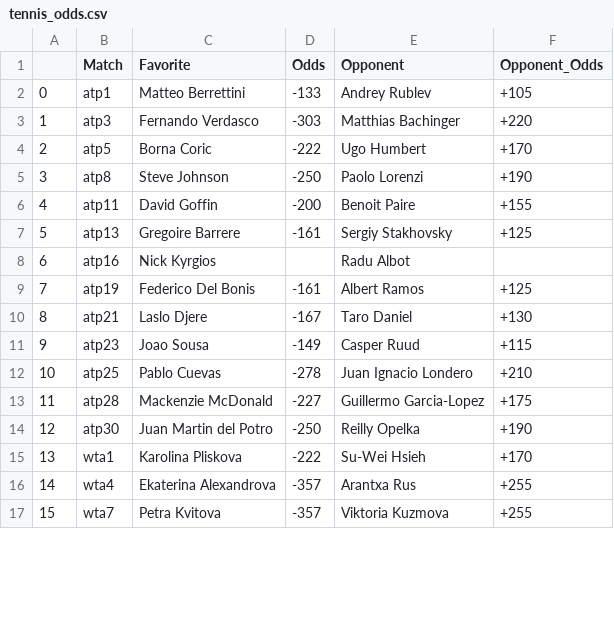
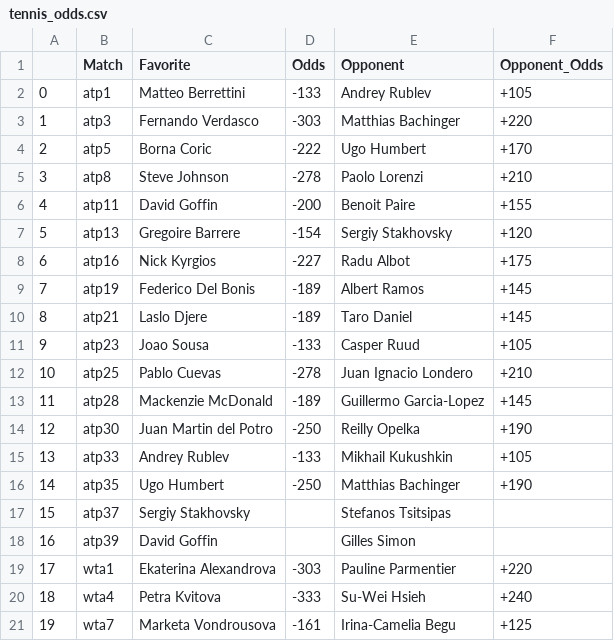
Before and after one commit to johnnyflush/alarm-hoops, a CSV file: tennis_odds.csv, drawn as a sheet; only a part is shown; addresses are those after the commit; the diff covers the shown part only; the diff names each change by its address in the sheet, - before the commit and + after, or states it on an @@ line.

```diff
--- a/tennis_odds.csv
+++ b/tennis_odds.csv
-D5 (Odds): -250
+D5 (Odds): -278
-F5 (Opponent_Odds): +190
+F5 (Opponent_Odds): +210
-D7 (Odds): -161
+D7 (Odds): -154
-F7 (Opponent_Odds): +125
+F7 (Opponent_Odds): +120
-D8 (Odds): (empty)
+D8 (Odds): -227
-F8 (Opponent_Odds): (empty)
+F8 (Opponent_Odds): +175
-D9 (Odds): -161
+D9 (Odds): -189
-F9 (Opponent_Odds): +125
+F9 (Opponent_Odds): +145
-D10 (Odds): -167
+D10 (Odds): -189
-F10 (Opponent_Odds): +130
+F10 (Opponent_Odds): +145
-D11 (Odds): -149
+D11 (Odds): -133
-F11 (Opponent_Odds): +115
+F11 (Opponent_Odds): +105
-D13 (Odds): -227
+D13 (Odds): -189
-F13 (Opponent_Odds): +175
+F13 (Opponent_Odds): +145
+row 15: 13 | atp33 | Andrey Rublev | -133 | Mikhail Kukushkin | +105
+row 16: 14 | atp35 | Ugo Humbert | -250 | Matthias Bachinger | +190
+row 17: 15 | atp37 | Sergiy Stakhovsky |  | Stefanos Tsitsipas
+row 18: 16 | atp39 | David Goffin |  | Gilles Simon
@@ column A renumbered between rows 19 and 23 @@
-C19 (Favorite): Karolina Pliskova
+C19 (Favorite): Ekaterina Alexandrova
-D19 (Odds): -222
+D19 (Odds): -303
-E19 (Opponent): Su-Wei Hsieh
+E19 (Opponent): Pauline Parmentier
-F19 (Opponent_Odds): +170
+F19 (Opponent_Odds): +220
-C20 (Favorite): Ekaterina Alexandrova
+C20 (Favorite): Petra Kvitova
-D20 (Odds): -357
+D20 (Odds): -333
-E20 (Opponent): Arantxa Rus
+E20 (Opponent): Su-Wei Hsieh
-F20 (Opponent_Odds): +255
+F20 (Opponent_Odds): +240
-C21 (Favorite): Petra Kvitova
+C21 (Favorite): Marketa Vondrousova
-D21 (Odds): -357
+D21 (Odds): -161
-E21 (Opponent): Viktoria Kuzmova
+E21 (Opponent): Irina-Camelia Begu
-F21 (Opponent_Odds): +255
+F21 (Opponent_Odds): +125
```
Also changed, not shown: 1 added row, 4 removed rows and 6 edited cells elsewhere in this file, NHL_projections.csv, NHL_totals.csv, 1 other file.
